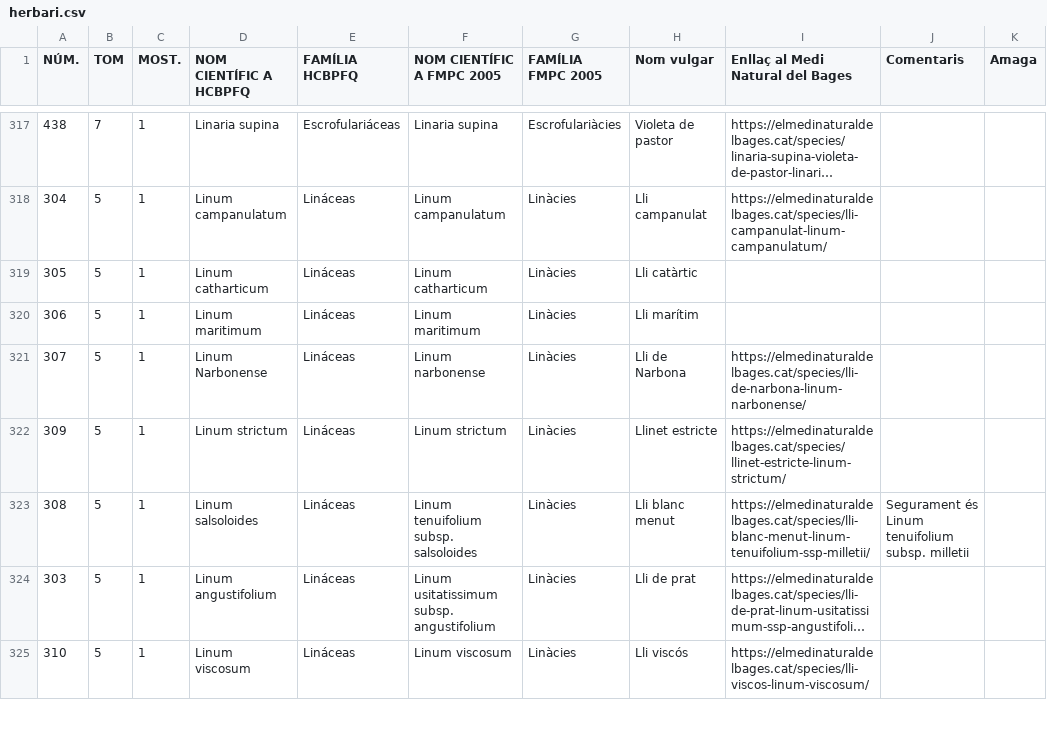
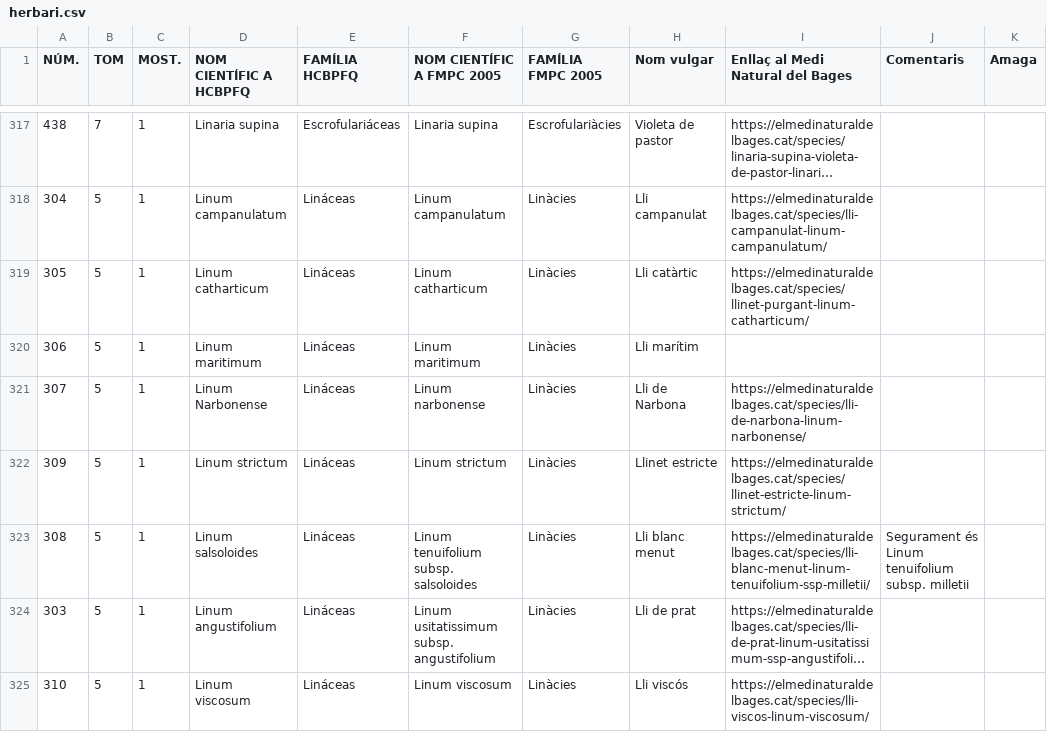
Before and after one commit to estevebadia/herbari, a CSV file: public/herbari.csv, drawn as a sheet; only a part is shown, gaps mark what is left out; long unchanged cells end in ….

Commit message:
Add files via upload

```diff
--- a/public/herbari.csv
+++ b/public/herbari.csv
@@ -318,3 +318,3 @@ NÚM.,TOM,MOST.,NOM CIENTÍFIC A HCBPFQ,FAMÍLIA HCBPFQ,NOM CIENTÍFIC A FMPC 20
 304,5,1,Linum campanulatum,Lináceas,Linum campanulatum,Linàcies,Lli campanulat,https://elmedinaturaldelbages.cat/species/lli-campanulat-linum-campanulatum/,,
-305,5,1,Linum catharticum,Lináceas,Linum catharticum,Linàcies,Lli catàrtic,,,
+305,5,1,Linum catharticum,Lináceas,Linum catharticum,Linàcies,Lli catàrtic,https://elmedinaturaldelbages.cat/species/llinet-purgant-linum-catharticum/,,
 306,5,1,Linum maritimum,Lináceas,Linum maritimum,Linàcies,Lli marítim,,,
```
